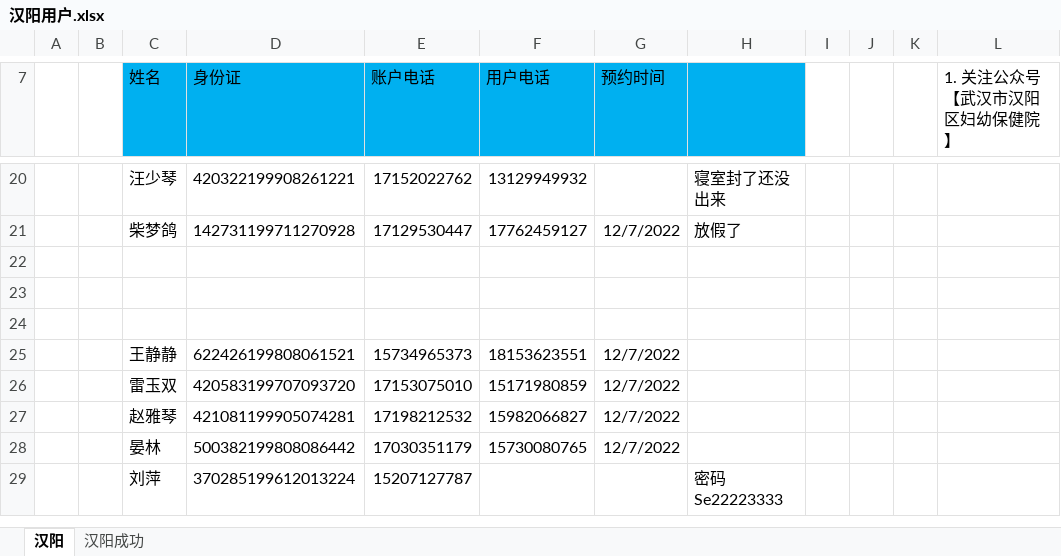
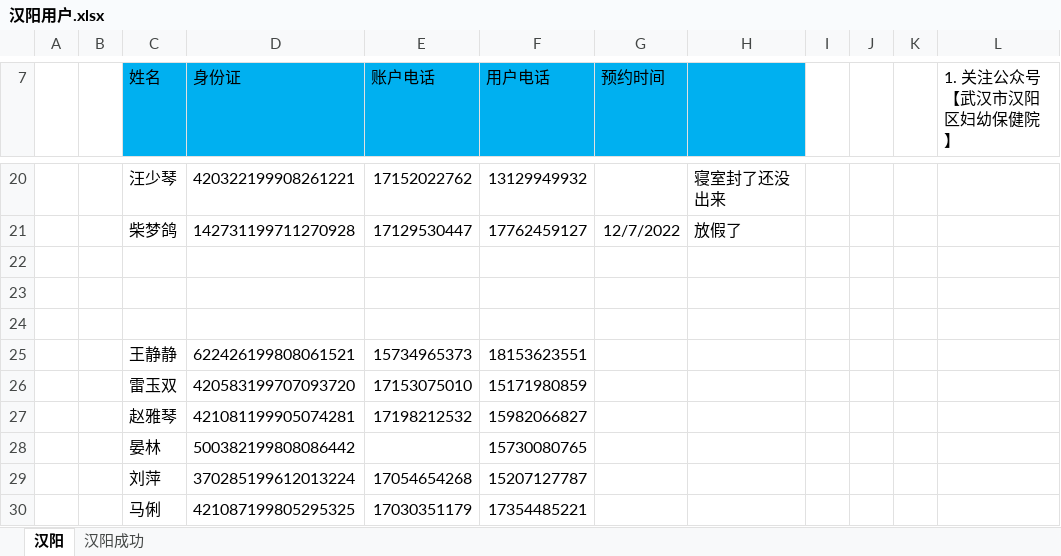
Before and after one commit to perfect2645/DotnetMiao, an Excel workbook: miaoTemp/楚天/汉阳用户.xlsx, sheet 汉阳, drawn as a sheet; only a part is shown, gaps mark what is left out; values as stored, in another font and other column widths than the file's, no borders; removed rows and columns are numbered as before the commit, all else as after; the diff names each change by its address in the sheet, - before the commit and + after, or states it on an @@ line.

```diff
--- a/miaoTemp/楚天/汉阳用户.xlsx (sheet 汉阳)
+++ b/miaoTemp/楚天/汉阳用户.xlsx (sheet 汉阳)
-G25:G28 (预约时间): 12/7/2022
+G25:G28 (预约时间): (empty)
-E28 (账户电话): 17030351179
+E28 (账户电话): (empty)
-row 29:  |  | 刘萍 | 370285199612013224 | 15207127787 |  |  | 密码Se22223333
+row 29:  |  | 刘萍 | 370285199612013224 | 17054654268 | 15207127787
+row 30:  |  | 马俐 | 421087199805295325 | 17030351179 | 17354485221
```
Also changed, not shown: 1 other file.
